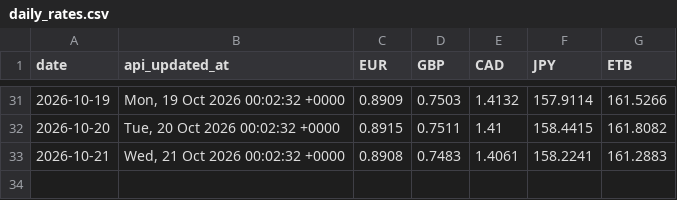
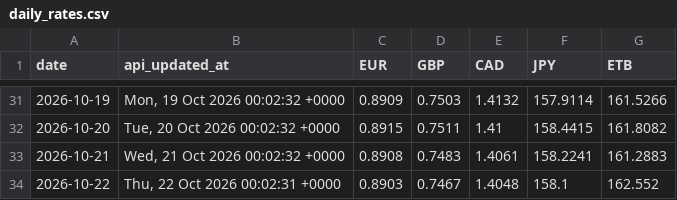
Before and after one commit to barkot-io/daily-market-tracker, a CSV file: data/daily_rates.csv, drawn as a sheet; only a part is shown, gaps mark what is left out.

```diff
--- a/data/daily_rates.csv
+++ b/data/daily_rates.csv
@@ -33 +33,2 @@ date,api_updated_at,EUR,GBP,CAD,JPY,ETB
 2026-10-21,"Wed, 21 Oct 2026 00:02:32 +0000",0.8908,0.7483,1.4061,158.2241,161.2883
+2026-10-22,"Thu, 22 Oct 2026 00:02:31 +0000",0.8903,0.7467,1.4048,158.1,162.552
```
